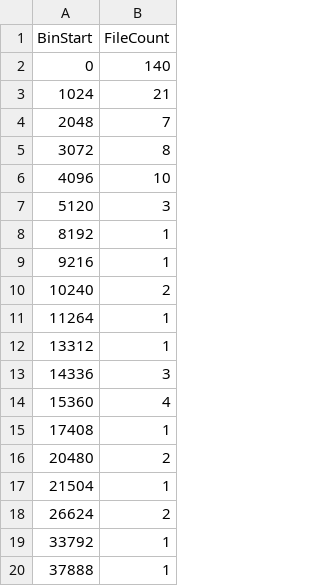
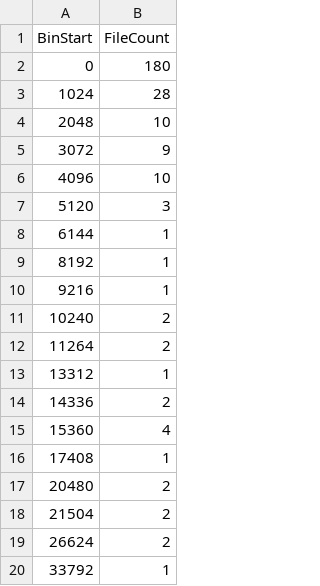
Before and after one commit to youssef1316/OS_coursework1, a CSV file: task6/histogram_data.csv, drawn as a sheet; only a part is shown; the shorter side is filled out with more unchanged rows; the diff covers the shown part only.

Commit message:
task 6

```diff
--- a/task6/histogram_data.csv
+++ b/task6/histogram_data.csv
@@ -2,7 +2,8 @@
-0,140
-1024,21
-2048,7
-3072,8
+0,180
+1024,28
+2048,10
+3072,9
 4096,10
 5120,3
+6144,1
 8192,1
@@ -10,5 +11,5 @@
 10240,2
-11264,1
+11264,2
 13312,1
-14336,3
+14336,2
 15360,4
@@ -16,3 +17,3 @@
 20480,2
-21504,1
+21504,2
 26624,2
```
Also changed, not shown: 4 added rows elsewhere in this file.
